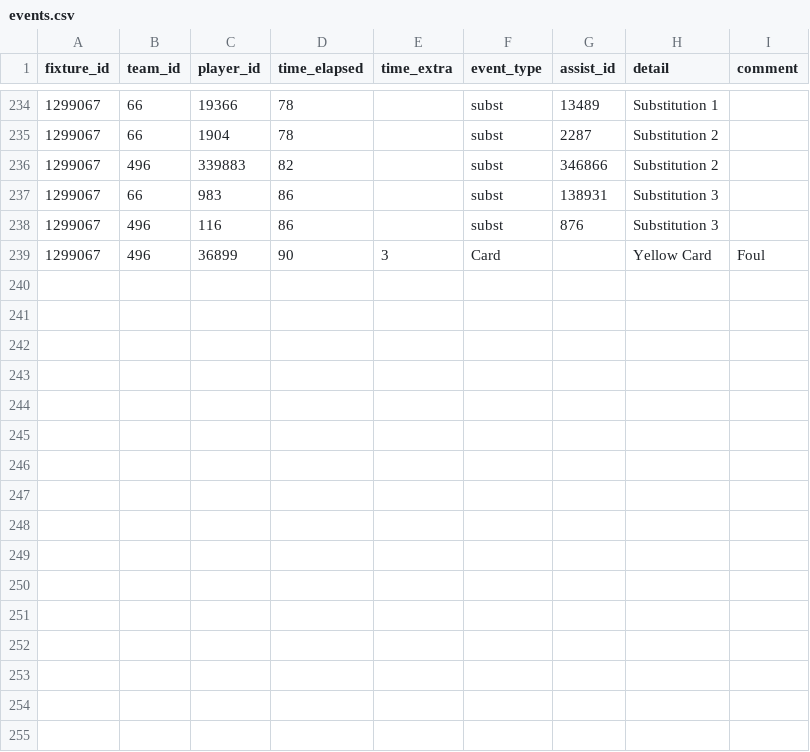
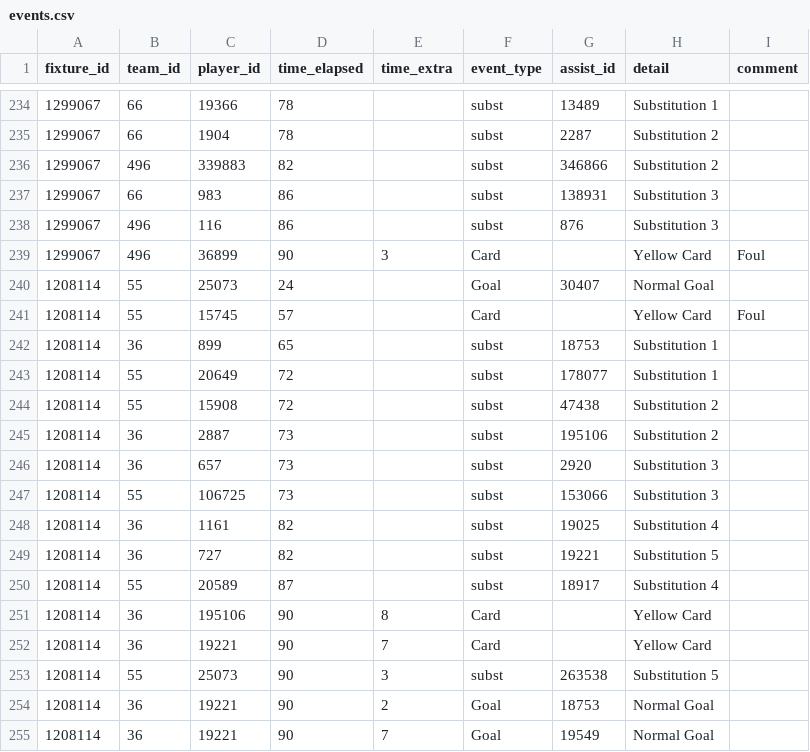
Before and after one commit to SebWae/football-api-data, a CSV file: data/events.csv, drawn as a sheet; only a part is shown, gaps mark what is left out; the diff names each change by its address in the sheet, - before the commit and + after, or states it on an @@ line.

```diff
--- a/data/events.csv
+++ b/data/events.csv
+row 240: 1208114 | 55 | 25073 | 24 |  | Goal | 30407 | Normal Goal
+row 241: 1208114 | 55 | 15745 | 57 |  | Card |  | Yellow Card | Foul
+row 242: 1208114 | 36 | 899 | 65 |  | subst | 18753 | Substitution 1
+row 243: 1208114 | 55 | 20649 | 72 |  | subst | 178077 | Substitution 1
+row 244: 1208114 | 55 | 15908 | 72 |  | subst | 47438 | Substitution 2
+row 245: 1208114 | 36 | 2887 | 73 |  | subst | 195106 | Substitution 2
+row 246: 1208114 | 36 | 657 | 73 |  | subst | 2920 | Substitution 3
+row 247: 1208114 | 55 | 106725 | 73 |  | subst | 153066 | Substitution 3
+row 248: 1208114 | 36 | 1161 | 82 |  | subst | 19025 | Substitution 4
+row 249: 1208114 | 36 | 727 | 82 |  | subst | 19221 | Substitution 5
+row 250: 1208114 | 55 | 20589 | 87 |  | subst | 18917 | Substitution 4
+row 251: 1208114 | 36 | 195106 | 90 | 8 | Card |  | Yellow Card
+row 252: 1208114 | 36 | 19221 | 90 | 7 | Card |  | Yellow Card
+row 253: 1208114 | 55 | 25073 | 90 | 3 | subst | 263538 | Substitution 5
+row 254: 1208114 | 36 | 19221 | 90 | 2 | Goal | 18753 | Normal Goal
+row 255: 1208114 | 36 | 19221 | 90 | 7 | Goal | 19549 | Normal Goal
```
Also changed, not shown: data/lineups.csv, data/player_stats.csv, 4 other files.
